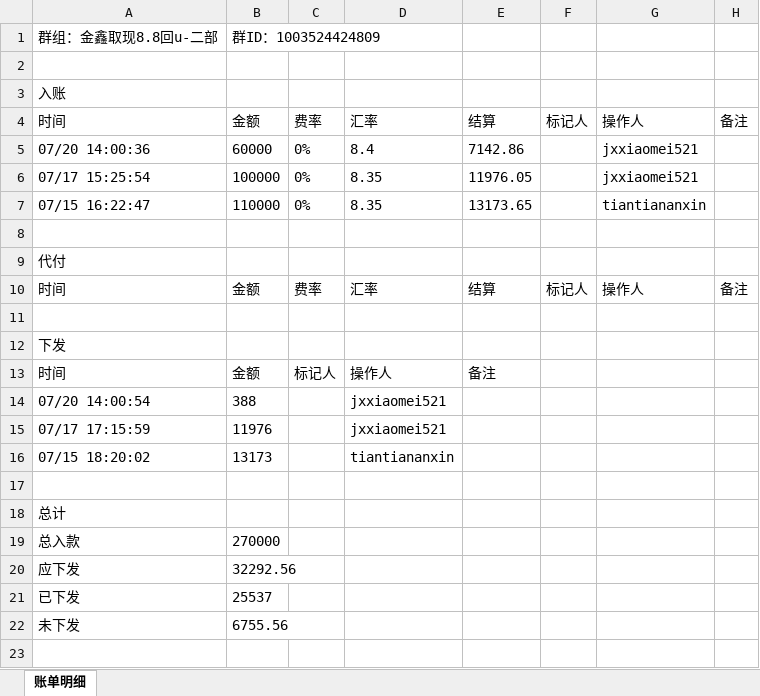
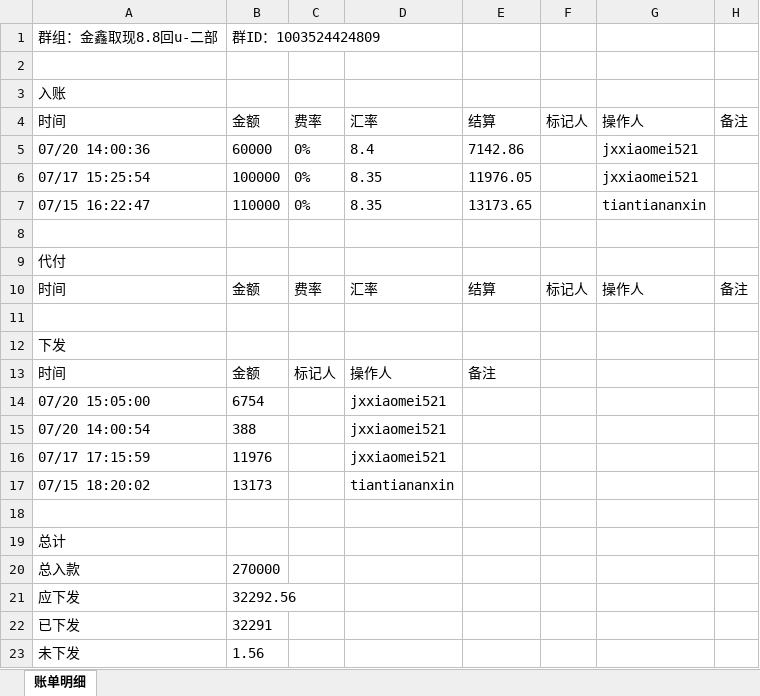
Before and after one commit to jzhangdan/botWeb, an Excel workbook: bills/JXZFSP/-1003524424809/9e01c3be2903652029e0afbd7efea6ab6e62092ce14bf7ce603bf21aa9a5ca2e/bill-all.xlsx, sheet 账单明细, drawn as a sheet; values as stored, in another font and other column widths than the file's, no borders; addresses are those after the commit; the diff names each change by its address in the sheet, - before the commit and + after, or states it on an @@ line.

Commit message:
update bill page -1003524424809

```diff
--- a/bills/JXZFSP/-1003524424809/9e01c3be2903652029e0afbd7efea6ab6e62092ce14bf7ce603bf21aa9a5ca2e/bill-all.xlsx (sheet 账单明细)
+++ b/bills/JXZFSP/-1003524424809/9e01c3be2903652029e0afbd7efea6ab6e62092ce14bf7ce603bf21aa9a5ca2e/bill-all.xlsx (sheet 账单明细)
+row 14: 07/20 15:05:00 | 6754 |  | jxxiaomei521
-B22: 25537
+B22: 32291
-B23: 6755.56
+B23: 1.56
```
